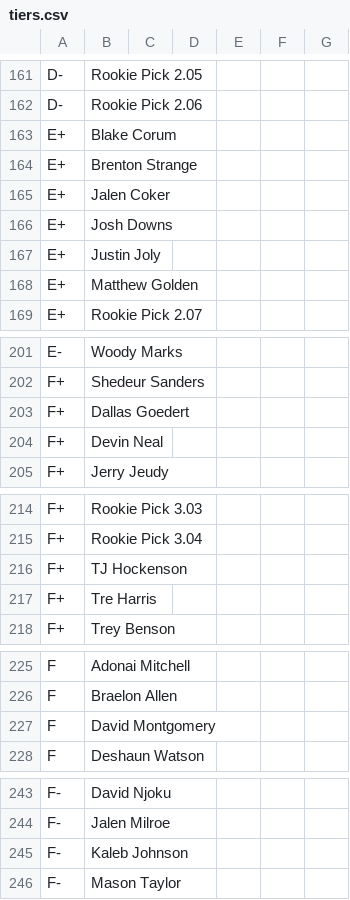
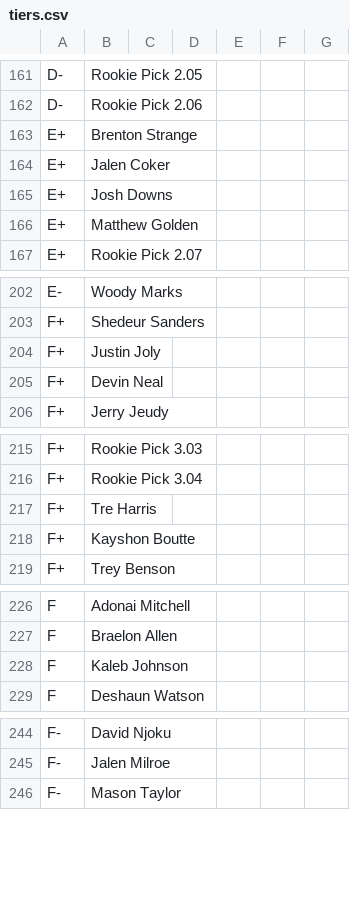
Before and after one commit to ElNostraThomas/FPTS-Tiers-Standalone, a CSV file: data/source/tiers/tiers.csv, drawn as a sheet; only a part is shown, gaps mark what is left out; the diff covers the shown part only.

```diff
--- a/data/source/tiers/tiers.csv
+++ b/data/source/tiers/tiers.csv
@@ -162,3 +162,2 @@ D-,Rookie Pick 2.05,,,,,
 D-,Rookie Pick 2.06,,,,,
-E+,Blake Corum,,,,,
 E+,Brenton Strange,,,,,
@@ -166,3 +165,2 @@ E+,Jalen Coker,,,,,
 E+,Josh Downs,,,,,
-E+,Justin Joly,,,,,
 E+,Matthew Golden,,,,,
@@ -202,3 +203,3 @@ E-,Woody Marks,,,,,
 F+,Shedeur Sanders,,,,,
-F+,Dallas Goedert,,,,,
+F+,Justin Joly,,,,,
 F+,Devin Neal,,,,,
@@ -215,4 +216,4 @@ F+,Rookie Pick 3.03,,,,,
 F+,Rookie Pick 3.04,,,,,
-F+,TJ Hockenson,,,,,
 F+,Tre Harris,,,,,
+F+,Kayshon Boutte,,,,,
 F+,Trey Benson,,,,,
@@ -226,3 +227,3 @@ F,Adonai Mitchell,,,,,
 F,Braelon Allen,,,,,
-F,David Montgomery,,,,,
+F,Kaleb Johnson,,,,,
 F,Deshaun Watson,,,,,
@@ -244,3 +245,2 @@ F-,David Njoku,,,,,
 F-,Jalen Milroe,,,,,
-F-,Kaleb Johnson,,,,,
 F-,Mason Taylor,,,,,
```
Also changed, not shown: 5 added rows, 2 removed rows, 2 moved rows and 3 edited cells elsewhere in this file.
